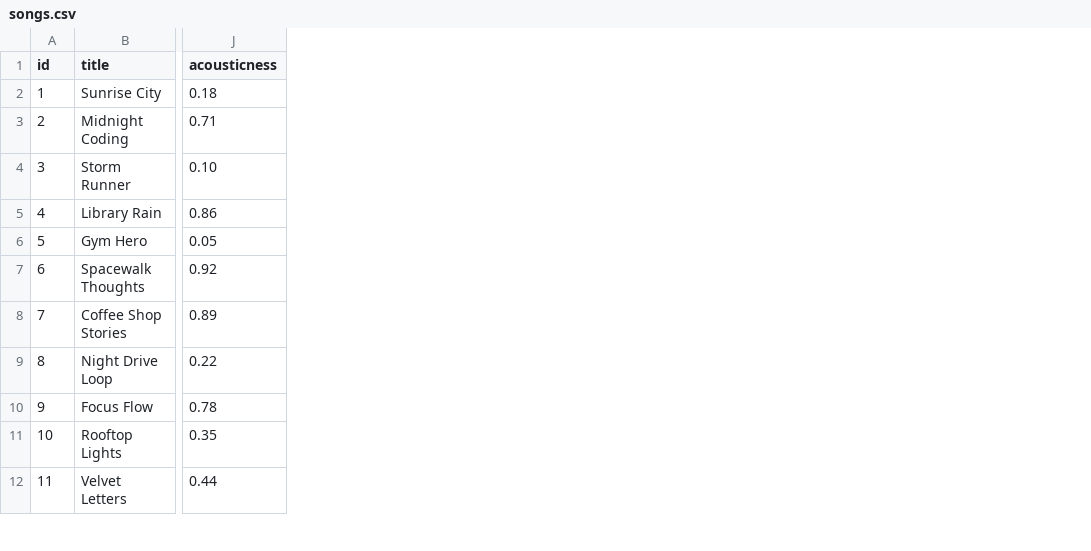
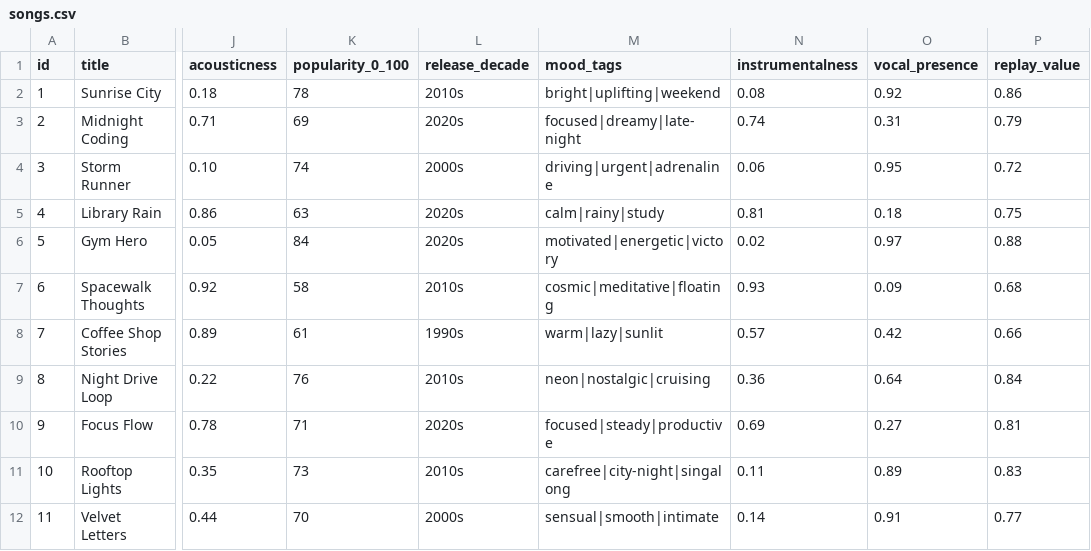
Before and after one commit to sum09fairSaif/ai110-applied-ai-system-final-project, a CSV file: data/songs.csv, drawn as a sheet; only a part is shown, gaps mark what is left out; the diff names each change by its address in the sheet, - before the commit and + after, or states it on an @@ line.

Commit message:
add advanced song metadata and math-based recommendation scoring; expand songs dataset with advanced attributes and update recommender scoring

```diff
--- a/data/songs.csv
+++ b/data/songs.csv
+column K (popularity_0_100), rows 2-12: 78 | 69 | 74 | 63 | 84 | 58 | 61 | 76 | 71 | 73 | 70
+column L (release_decade), rows 2-12: 2010s | 2020s | 2000s | 2020s | 2020s | 2010s | 1990s | 2010s | 2020s | 2010s | 2000s
+column M (mood_tags), rows 2-12: bright|uplifting|weekend | focused|dreamy|late-night | driving|urgent|adrenaline | calm|rainy|study | motivated|energetic|victory | cosmic|meditative|floating | warm|lazy|sunlit | neon|nostalgic|cruising | focused|steady|productive | carefree|city-night|singalong | sensual|smooth|intimate
+column N (instrumentalness), rows 2-12: 0.08 | 0.74 | 0.06 | 0.81 | 0.02 | 0.93 | 0.57 | 0.36 | 0.69 | 0.11 | 0.14
+column O (vocal_presence), rows 2-12: 0.92 | 0.31 | 0.95 | 0.18 | 0.97 | 0.09 | 0.42 | 0.64 | 0.27 | 0.89 | 0.91
+column P (replay_value), rows 2-12: 0.86 | 0.79 | 0.72 | 0.75 | 0.88 | 0.68 | 0.66 | 0.84 | 0.81 | 0.83 | 0.77
```
Also changed, not shown: 1 other file.
